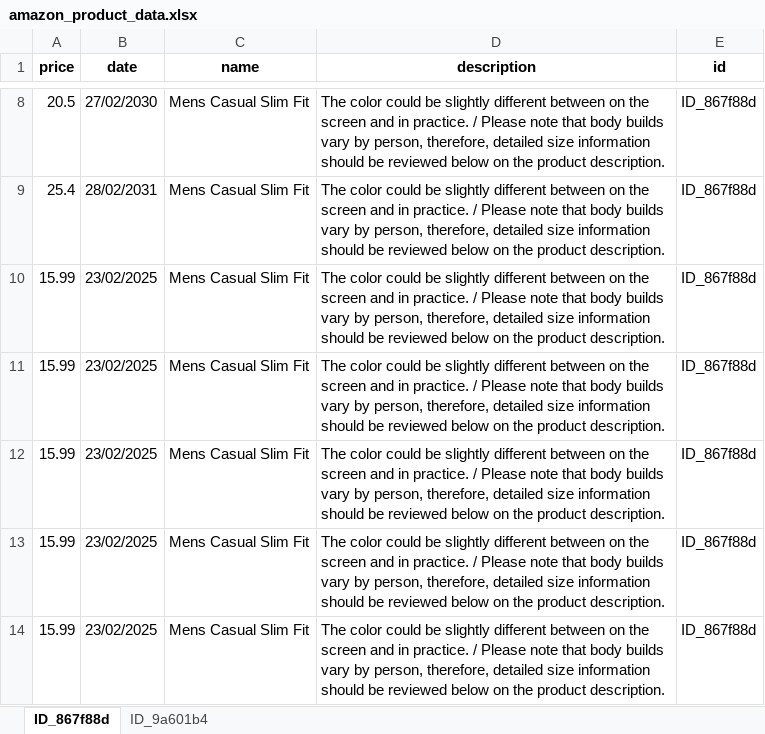
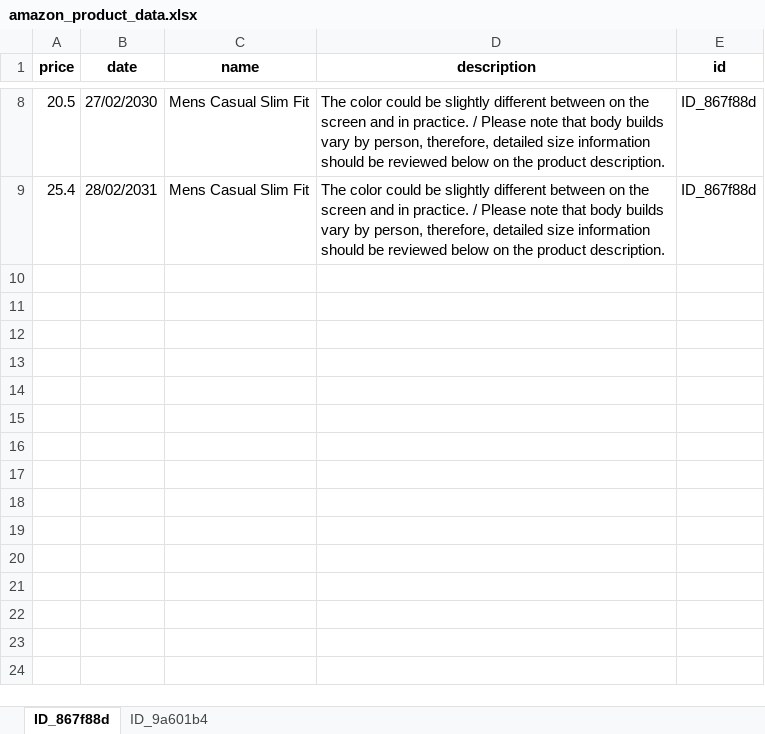
Before and after one commit to M4tt1-Coder/Amazon-Price-Tracker, an Excel workbook: amazon_price_tracker_app/data/amazon_product_data.xlsx, sheet ID_867f88d, drawn as a sheet; only a part is shown, gaps mark what is left out; values as stored, in another font and other column widths than the file's, no borders; the diff names each change by its address in the sheet, - before the commit and + after, or states it on an @@ line.

Commit message:
added product update script

```diff
--- a/amazon_price_tracker_app/data/amazon_product_data.xlsx (sheet ID_867f88d)
+++ b/amazon_price_tracker_app/data/amazon_product_data.xlsx (sheet ID_867f88d)
-row 10: 15.99 | 23/02/2025 | Mens Casual Slim Fit | The color could be slightly different between on the screen and in practice. / Please note that body builds vary by person, therefore, detailed size information should be reviewed below on the product description. | ID_867f88d
-row 11: 15.99 | 23/02/2025 | Mens Casual Slim Fit | The color could be slightly different between on the screen and in practice. / Please note that body builds vary by person, therefore, detailed size information should be reviewed below on the product description. | ID_867f88d
-row 12: 15.99 | 23/02/2025 | Mens Casual Slim Fit | The color could be slightly different between on the screen and in practice. / Please note that body builds vary by person, therefore, detailed size information should be reviewed below on the product description. | ID_867f88d
-row 13: 15.99 | 23/02/2025 | Mens Casual Slim Fit | The color could be slightly different between on the screen and in practice. / Please note that body builds vary by person, therefore, detailed size information should be reviewed below on the product description. | ID_867f88d
-row 14: 15.99 | 23/02/2025 | Mens Casual Slim Fit | The color could be slightly different between on the screen and in practice. / Please note that body builds vary by person, therefore, detailed size information should be reviewed below on the product description. | ID_867f88d
```
Also changed, not shown: sheet ID_9a601b4, 1 other file.
